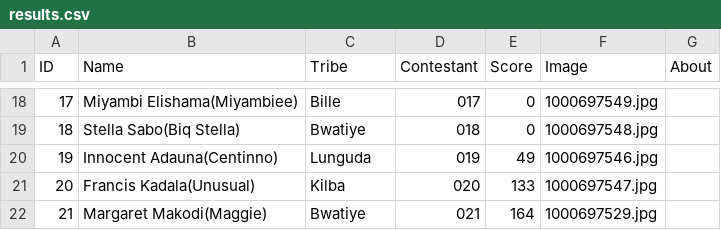
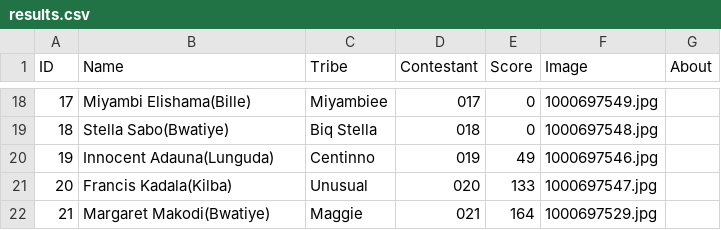
Before and after one commit to Abeltrust/arewatribespageantry, a CSV file: results.csv, drawn as a sheet; only a part is shown, gaps mark what is left out; the diff covers the shown part only.

```diff
--- a/results.csv
+++ b/results.csv
@@ -18,5 +18,5 @@ ID,Name,Tribe,Contestant,Score,Image,About
-17,"Miyambi Elishama(Miyambiee)","Bille",017,0,"1000697549.jpg",""
-18,"Stella Sabo(Biq Stella)","Bwatiye",018,0,"1000697548.jpg",""
-19,"Innocent Adauna(Centinno)","Lunguda",019,49,"1000697546.jpg",""
-20,"Francis Kadala(Unusual)","Kilba",020,133,"1000697547.jpg",""
-21,"Margaret Makodi(Maggie)","Bwatiye",021,164,"1000697529.jpg",""
+17,"Miyambi Elishama(Bille)","Miyambiee",017,0,"1000697549.jpg",""
+18,"Stella Sabo(Bwatiye)","Biq Stella",018,0,"1000697548.jpg",""
+19,"Innocent Adauna(Lunguda)","Centinno",019,49,"1000697546.jpg",""
+20,"Francis Kadala(Kilba)","Unusual",020,133,"1000697547.jpg",""
+21,"Margaret Makodi(Bwatiye)","Maggie",021,164,"1000697529.jpg",""
```
Also changed, not shown: 32 edited cells elsewhere in this file.
